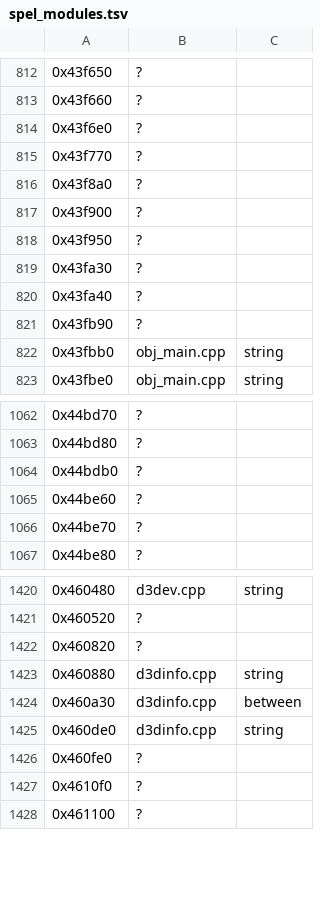
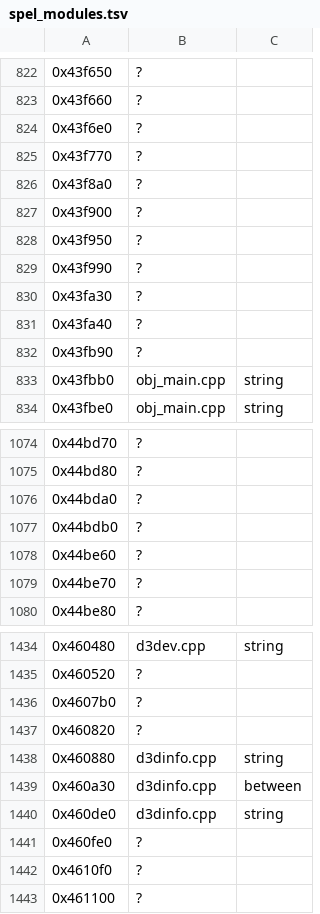
Before and after one commit to berobloom/a2racer2-re, a TSV file: reverse-engineering/analysis/spel_modules.tsv, drawn as a sheet; only a part is shown, gaps mark what is left out; the diff covers the shown part only.

```diff
--- a/reverse-engineering/analysis/spel_modules.tsv
+++ b/reverse-engineering/analysis/spel_modules.tsv
@@ -818,2 +828,3 @@
 0x43f950	?	
+0x43f990	?	
 0x43fa30	?	
@@ -1063,2 +1075,3 @@
 0x44bd80	?	
+0x44bda0	?	
 0x44bdb0	?	
@@ -1421,2 +1435,3 @@
 0x460520	?	
+0x4607b0	?	
 0x460820	?	
```
Also changed, not shown: 14 added rows elsewhere in this file, reverse-engineering/analysis/spel_funcs.tsv, 9 other files.
